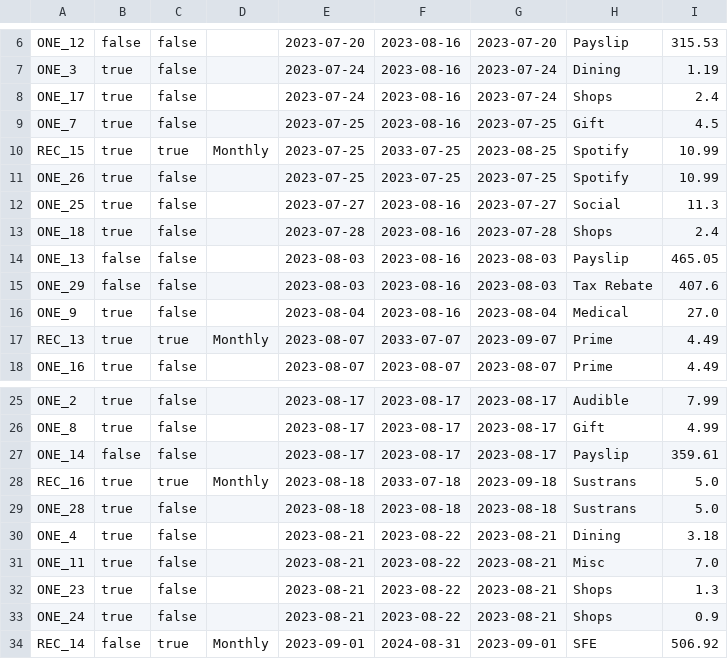
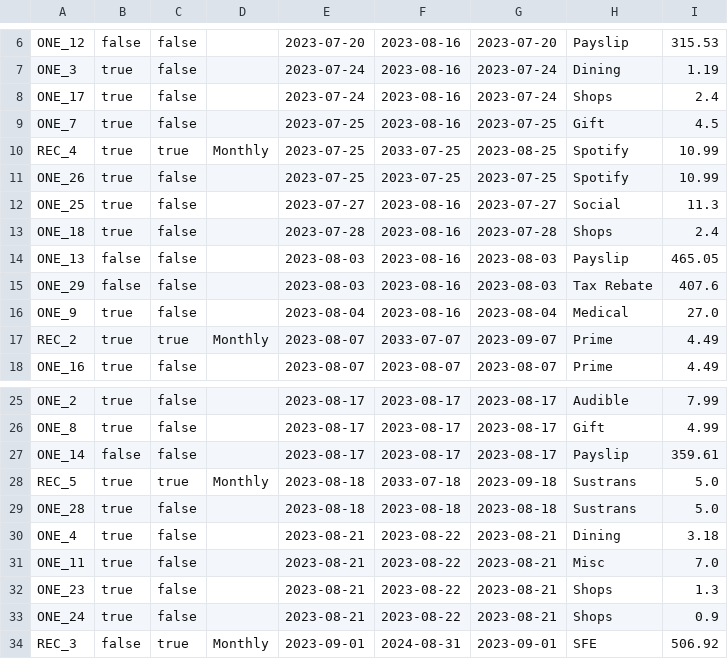
Before and after one commit to jack-parr/BudgetApp, a CSV file: data.csv, drawn as a sheet; only a part is shown, gaps mark what is left out.

```diff
--- a/data.csv
+++ b/data.csv
@@ -9,3 +9,3 @@ ONE_17,true,false,,2023-07-24,2023-08-16,2023-07-24,Shops,2.4
 ONE_7,true,false,,2023-07-25,2023-08-16,2023-07-25,Gift,4.5
-REC_15,true,true,Monthly,2023-07-25,2033-07-25,2023-08-25,Spotify,10.99
+REC_4,true,true,Monthly,2023-07-25,2033-07-25,2023-08-25,Spotify,10.99
 ONE_26,true,false,,2023-07-25,2023-07-25,2023-07-25,Spotify,10.99
@@ -16,3 +16,3 @@ ONE_29,false,false,,2023-08-03,2023-08-16,2023-08-03,Tax Rebate,407.6
 ONE_9,true,false,,2023-08-04,2023-08-16,2023-08-04,Medical,27.0
-REC_13,true,true,Monthly,2023-08-07,2033-07-07,2023-09-07,Prime,4.49
+REC_2,true,true,Monthly,2023-08-07,2033-07-07,2023-09-07,Prime,4.49
 ONE_16,true,false,,2023-08-07,2023-08-07,2023-08-07,Prime,4.49
@@ -27,3 +27,3 @@ ONE_8,true,false,,2023-08-17,2023-08-17,2023-08-17,Gift,4.99
 ONE_14,false,false,,2023-08-17,2023-08-17,2023-08-17,Payslip,359.61
-REC_16,true,true,Monthly,2023-08-18,2033-07-18,2023-09-18,Sustrans,5.0
+REC_5,true,true,Monthly,2023-08-18,2033-07-18,2023-09-18,Sustrans,5.0
 ONE_28,true,false,,2023-08-18,2023-08-18,2023-08-18,Sustrans,5.0
@@ -33,2 +33,2 @@ ONE_23,true,false,,2023-08-21,2023-08-22,2023-08-21,Shops,1.3
 ONE_24,true,false,,2023-08-21,2023-08-22,2023-08-21,Shops,0.9
-REC_14,false,true,Monthly,2023-09-01,2024-08-31,2023-09-01,SFE,506.92
+REC_3,false,true,Monthly,2023-09-01,2024-08-31,2023-09-01,SFE,506.92
```
Also changed, not shown: 4 other files.
